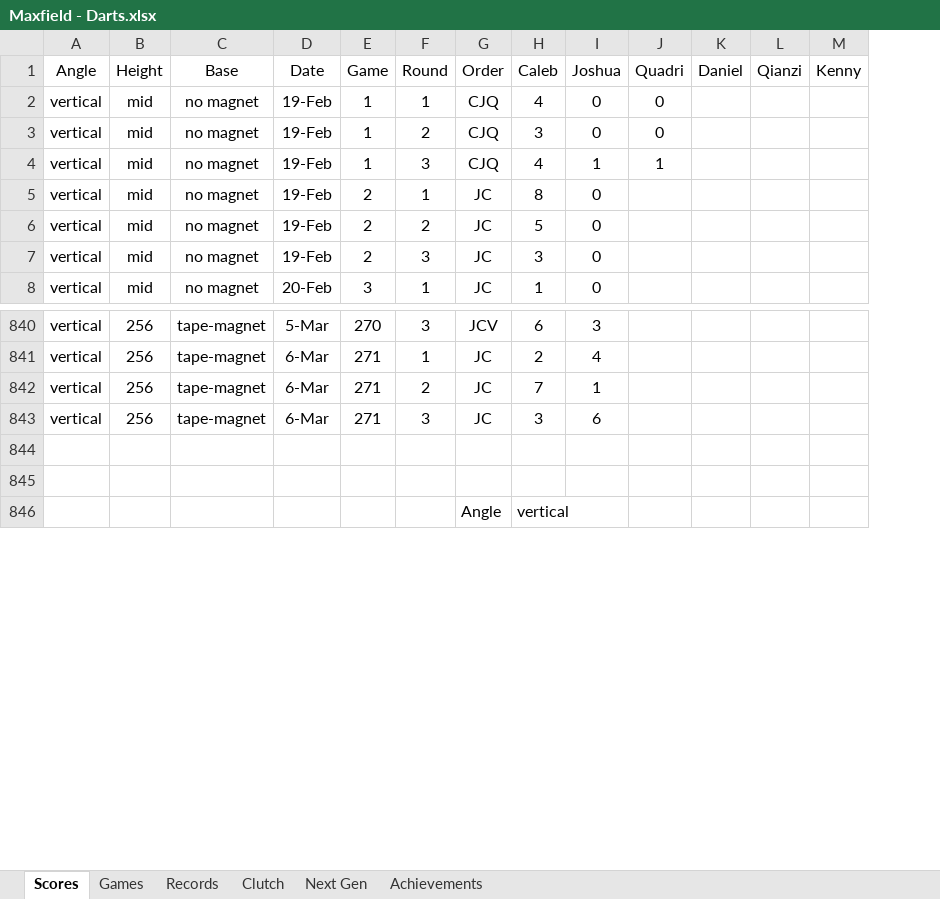
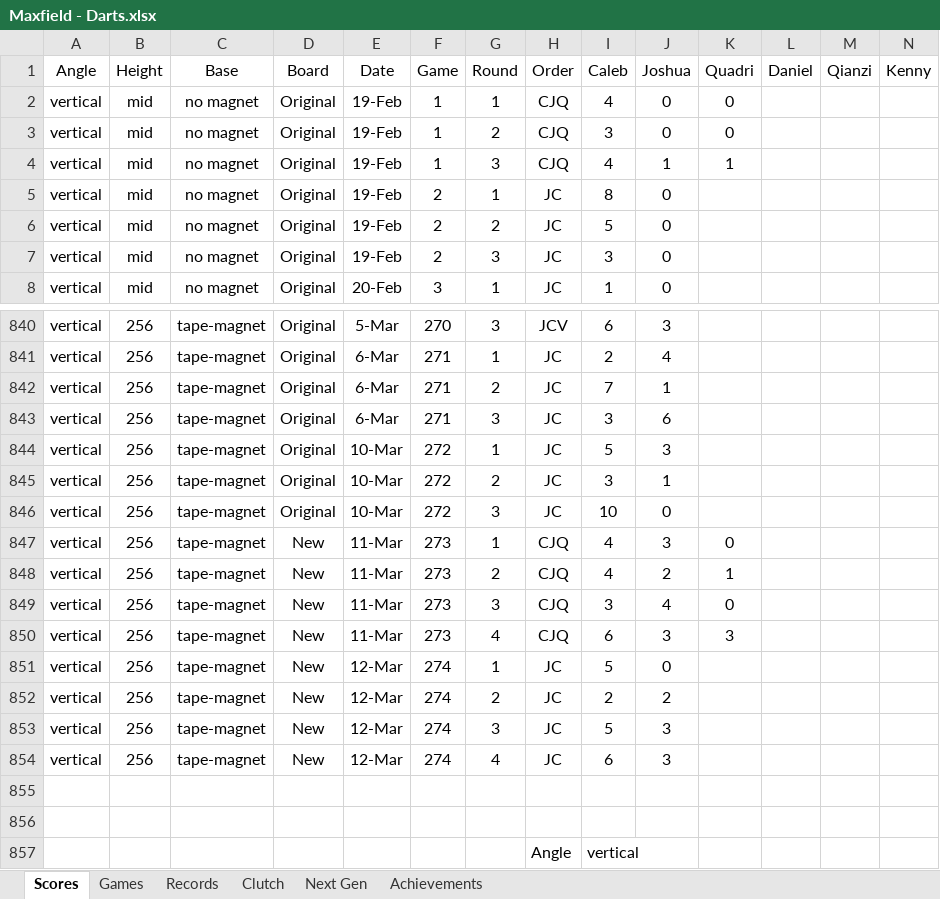
Before and after one commit to CalebSkinner1/DartsAnalysis, an Excel workbook: Maxfield - Darts.xlsx, sheet Scores, drawn as a sheet; only a part is shown, gaps mark what is left out; values as stored, in another font and other column widths than the file's, no borders; table styles not drawn; rows hold the shown columns only; the diff names each change by its address in the sheet, - before the commit and + after, or states it on an @@ line.

Commit message:
Update Maxfield - Darts.xlsx

```diff
--- a/Maxfield - Darts.xlsx (sheet Scores)
+++ b/Maxfield - Darts.xlsx (sheet Scores)
+column D (Board), rows 2-8: all Original; rows 840-843: all Original
+row 844: vertical | 256 | tape-magnet | Original | 10-Mar | 272 | 1 | JC | 5 | 3
+row 845: vertical | 256 | tape-magnet | Original | 10-Mar | 272 | 2 | JC | 3 | 1
+row 846: vertical | 256 | tape-magnet | Original | 10-Mar | 272 | 3 | JC | 10 | 0
+row 847: vertical | 256 | tape-magnet | New | 11-Mar | 273 | 1 | CJQ | 4 | 3 | 0
+row 848: vertical | 256 | tape-magnet | New | 11-Mar | 273 | 2 | CJQ | 4 | 2 | 1
+row 849: vertical | 256 | tape-magnet | New | 11-Mar | 273 | 3 | CJQ | 3 | 4 | 0
+row 850: vertical | 256 | tape-magnet | New | 11-Mar | 273 | 4 | CJQ | 6 | 3 | 3
+row 851: vertical | 256 | tape-magnet | New | 12-Mar | 274 | 1 | JC | 5 | 0
+row 852: vertical | 256 | tape-magnet | New | 12-Mar | 274 | 2 | JC | 2 | 2
+row 853: vertical | 256 | tape-magnet | New | 12-Mar | 274 | 3 | JC | 5 | 3
+row 854: vertical | 256 | tape-magnet | New | 12-Mar | 274 | 4 | JC | 6 | 3
```
Also changed, not shown: sheet Next Gen, formulas that keep their value, charts or pictures.
